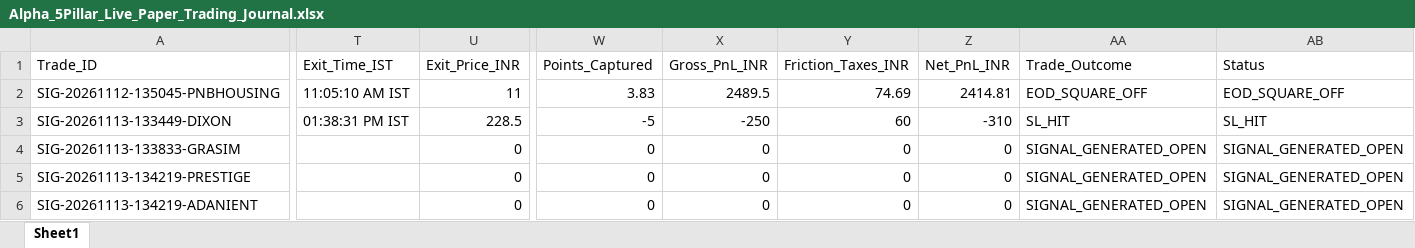
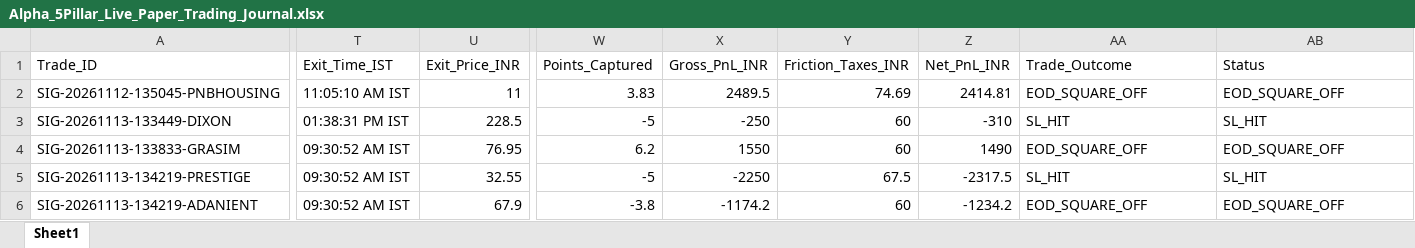
Before and after one commit to manojmukati/alpha-option-buyer, an Excel workbook: alpha_profile_oi_system/Alpha_5Pillar_Live_Paper_Trading_Journal.xlsx, sheet Sheet1, drawn as a sheet; only a part is shown, gaps mark what is left out; values as stored, in another font and other column widths than the file's, no borders; the diff covers the shown part only; the diff names each change by its address in the sheet, - before the commit and + after, or states it on an @@ line.

```diff
--- a/alpha_profile_oi_system/Alpha_5Pillar_Live_Paper_Trading_Journal.xlsx (sheet Sheet1)
+++ b/alpha_profile_oi_system/Alpha_5Pillar_Live_Paper_Trading_Journal.xlsx (sheet Sheet1)
-T4:T6 (Exit_Time_IST): (empty)
+T4:T6 (Exit_Time_IST): 09:30:52 AM IST
-U4 (Exit_Price_INR): 0
+U4 (Exit_Price_INR): 76.95
-W4 (Points_Captured): 0
+W4 (Points_Captured): 6.2
-X4 (Gross_PnL_INR): 0
+X4 (Gross_PnL_INR): 1550
-Y4 (Friction_Taxes_INR): 0
+Y4 (Friction_Taxes_INR): 60
-Z4 (Net_PnL_INR): 0
+Z4 (Net_PnL_INR): 1490
-AA4 (Trade_Outcome): SIGNAL_GENERATED_OPEN
+AA4 (Trade_Outcome): EOD_SQUARE_OFF
-AB4 (Status): SIGNAL_GENERATED_OPEN
+AB4 (Status): EOD_SQUARE_OFF
-U5 (Exit_Price_INR): 0
+U5 (Exit_Price_INR): 32.55
-W5 (Points_Captured): 0
+W5 (Points_Captured): -5
-X5 (Gross_PnL_INR): 0
+X5 (Gross_PnL_INR): -2250
-Y5 (Friction_Taxes_INR): 0
+Y5 (Friction_Taxes_INR): 67.5
-Z5 (Net_PnL_INR): 0
+Z5 (Net_PnL_INR): -2317.5
-AA5 (Trade_Outcome): SIGNAL_GENERATED_OPEN
+AA5 (Trade_Outcome): SL_HIT
-AB5 (Status): SIGNAL_GENERATED_OPEN
+AB5 (Status): SL_HIT
-U6 (Exit_Price_INR): 0
+U6 (Exit_Price_INR): 67.9
-W6 (Points_Captured): 0
+W6 (Points_Captured): -3.8
-X6 (Gross_PnL_INR): 0
+X6 (Gross_PnL_INR): -1174.2
-Y6 (Friction_Taxes_INR): 0
+Y6 (Friction_Taxes_INR): 60
-Z6 (Net_PnL_INR): 0
+Z6 (Net_PnL_INR): -1234.2
-AA6 (Trade_Outcome): SIGNAL_GENERATED_OPEN
+AA6 (Trade_Outcome): EOD_SQUARE_OFF
-AB6 (Status): SIGNAL_GENERATED_OPEN
+AB6 (Status): EOD_SQUARE_OFF
```
Also changed, not shown: 2 added rows and 69 edited cells elsewhere in this sheet, alpha_profile_oi_system/Alpha_Monthly_Paper_Trading_Journal.xlsx, 2 other files.
